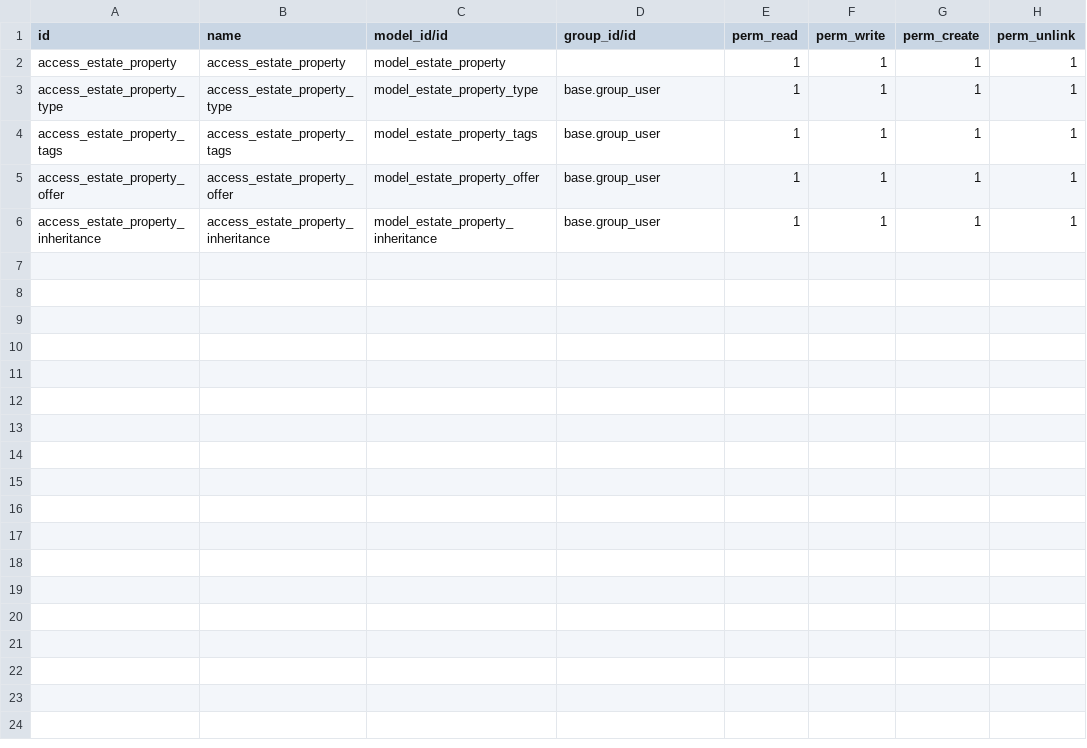
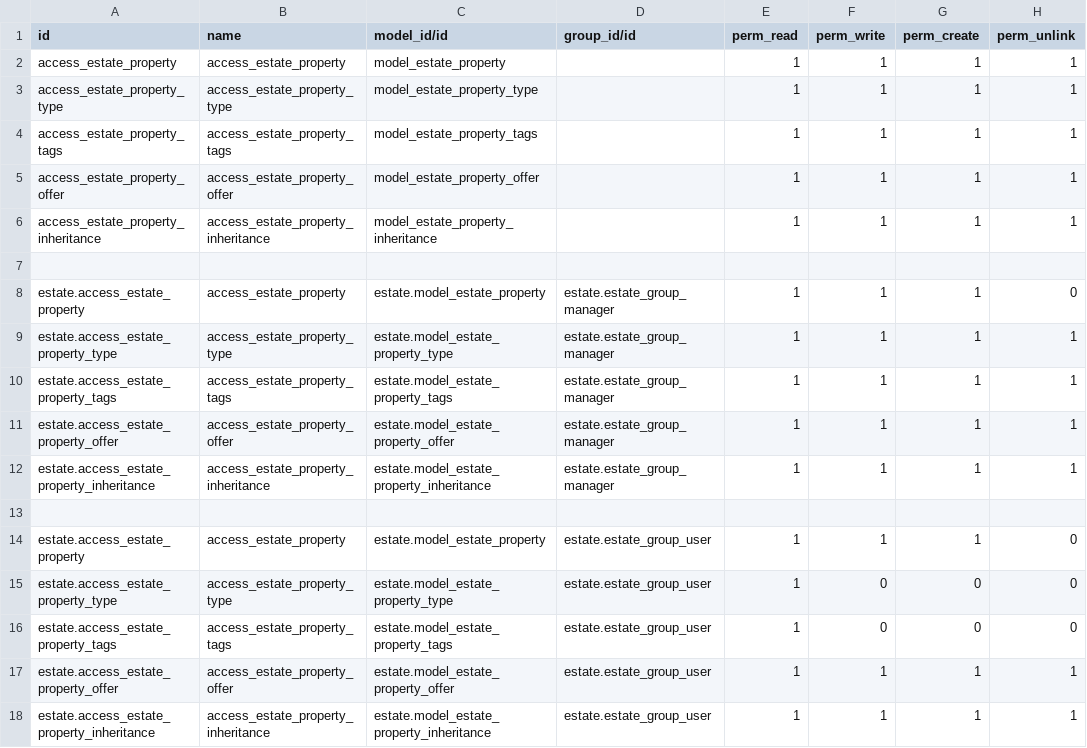
Before and after one commit to prra-odoo/odoo-training-2023, a CSV file: estate/security/ir.model.access.csv, drawn as a sheet.

Commit message:
[IMP] estate: added security rules and wizards
Added security rules and given access rights.
Also added wizards for the properties to make an offer

```diff
--- a/estate/security/ir.model.access.csv
+++ b/estate/security/ir.model.access.csv
@@ -2,5 +2,17 @@ id,name,model_id/id,group_id/id,perm_read,perm_write,perm_create,perm_unlink
 access_estate_property,access_estate_property,model_estate_property,,1,1,1,1
-access_estate_property_type,access_estate_property_type,model_estate_property_type,base.group_user,1,1,1,1
-access_estate_property_tags,access_estate_property_tags,model_estate_property_tags,base.group_user,1,1,1,1
-access_estate_property_offer,access_estate_property_offer,model_estate_property_offer,base.group_user,1,1,1,1
-access_estate_property_inheritance,access_estate_property_inheritance,model_estate_property_inheritance,base.group_user,1,1,1,1
+access_estate_property_type,access_estate_property_type,model_estate_property_type,,1,1,1,1
+access_estate_property_tags,access_estate_property_tags,model_estate_property_tags,,1,1,1,1
+access_estate_property_offer,access_estate_property_offer,model_estate_property_offer,,1,1,1,1
+access_estate_property_inheritance,access_estate_property_inheritance,model_estate_property_inheritance,,1,1,1,1
+
+estate.access_estate_property,access_estate_property,estate.model_estate_property,estate.estate_group_manager,1,1,1,0
+estate.access_estate_property_type,access_estate_property_type,estate.model_estate_property_type,estate.estate_group_manager,1,1,1,1
+estate.access_estate_property_tags,access_estate_property_tags,estate.model_estate_property_tags,estate.estate_group_manager,1,1,1,1
+estate.access_estate_property_offer,access_estate_property_offer,estate.model_estate_property_offer,estate.estate_group_manager,1,1,1,1
+estate.access_estate_property_inheritance,access_estate_property_inheritance,estate.model_estate_property_inheritance,estate.estate_group_manager,1,1,1,1
+
+estate.access_estate_property,access_estate_property,estate.model_estate_property,estate.estate_group_user,1,1,1,0
+estate.access_estate_property_type,access_estate_property_type,estate.model_estate_property_type,estate.estate_group_user,1,0,0,0
+estate.access_estate_property_tags,access_estate_property_tags,estate.model_estate_property_tags,estate.estate_group_user,1,0,0,0
+estate.access_estate_property_offer,access_estate_property_offer,estate.model_estate_property_offer,estate.estate_group_user,1,1,1,1
+estate.access_estate_property_inheritance,access_estate_property_inheritance,estate.model_estate_property_inheritance,estate.estate_group_user,1,1,1,1
```
Also changed, not shown: 8 other files.
